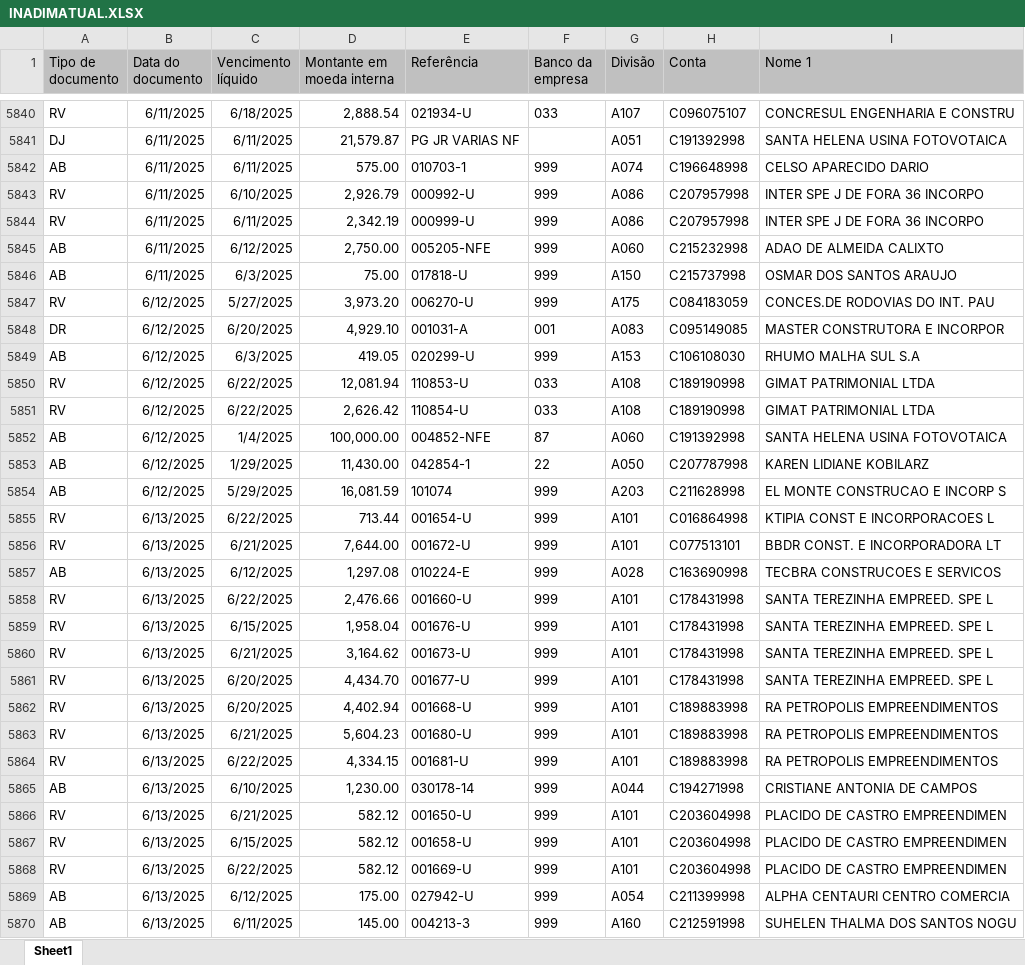
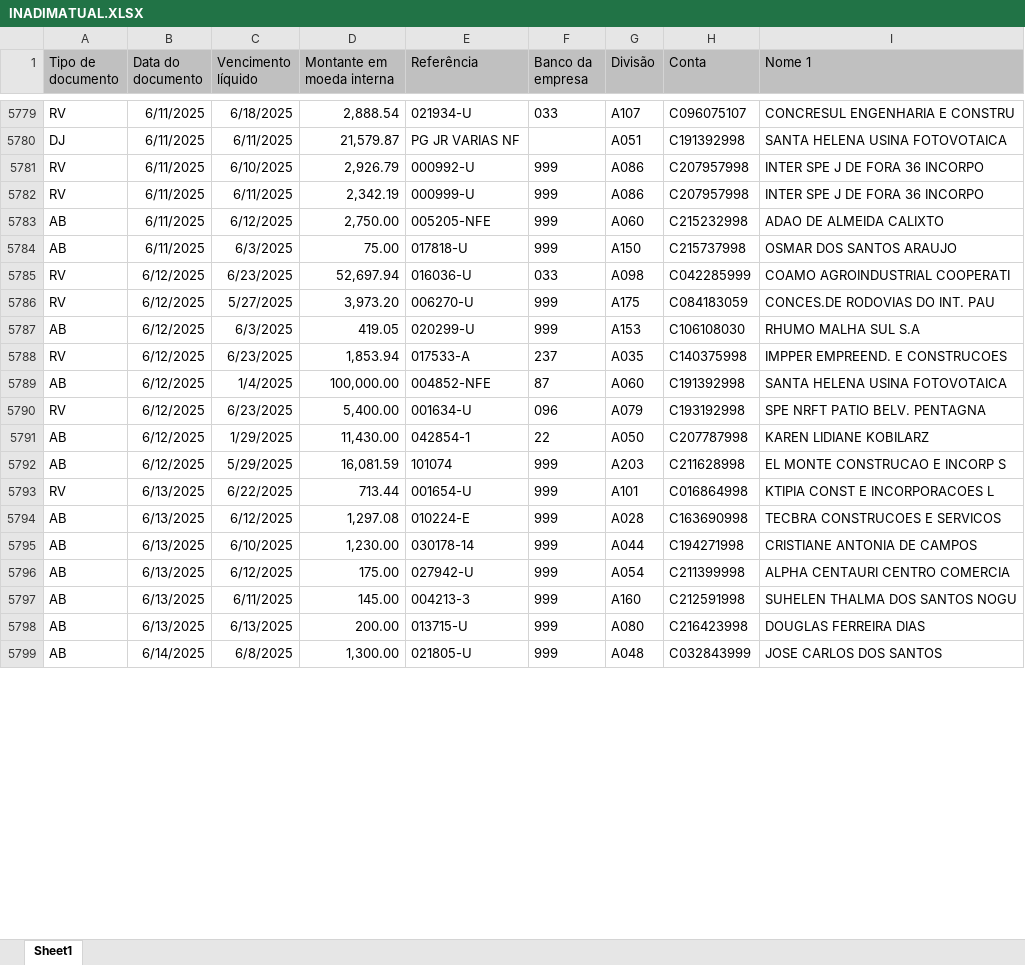
Before and after one commit to rodneirac/BIINADIMSPX, an Excel workbook: INADIMATUAL.XLSX, sheet Sheet1, drawn as a sheet; only a part is shown, gaps mark what is left out; the shorter side is filled out with more unchanged rows; values as stored, in another font and other column widths than the file's, no borders; removed rows and columns are numbered as before the commit, all else as after; the diff covers the shown part only; the diff names each change by its address in the sheet, - before the commit and + after, or states it on an @@ line.

Commit message:
Add files via upload

```diff
--- a/INADIMATUAL.XLSX (sheet Sheet1)
+++ b/INADIMATUAL.XLSX (sheet Sheet1)
-row 5842: AB | 6/11/2025 | 6/11/2025 | 575.00 | 010703-1 | 999 | A074 | C196648998 | CELSO APARECIDO DARIO
+row 5785: RV | 6/12/2025 | 6/23/2025 | 52,697.94 | 016036-U | 033 | A098 | C042285999 | COAMO AGROINDUSTRIAL COOPERATI
-row 5848: DR | 6/12/2025 | 6/20/2025 | 4,929.10 | 001031-A | 001 | A083 | C095149085 | MASTER CONSTRUTORA E INCORPOR
-C5788 (Vencimento líquido): 6/22/2025
+C5788 (Vencimento líquido): 6/23/2025
-D5788 (Montante em moeda interna): 12,081.94
+D5788 (Montante em moeda interna): 1,853.94
-E5788 (Referência): 110853-U
+E5788 (Referência): 017533-A
-F5788 (Banco da empresa): 033
+F5788 (Banco da empresa): 237
-G5788 (Divisão): A108
+G5788 (Divisão): A035
-H5788 (Conta): C189190998
+H5788 (Conta): C140375998
-I5788 (Nome 1): GIMAT PATRIMONIAL LTDA
+I5788 (Nome 1): IMPPER EMPREEND. E CONSTRUCOES
-row 5851: RV | 6/12/2025 | 6/22/2025 | 2,626.42 | 110854-U | 033 | A108 | C189190998 | GIMAT PATRIMONIAL LTDA
+row 5790: RV | 6/12/2025 | 6/23/2025 | 5,400.00 | 001634-U | 096 | A079 | C193192998 | SPE NRFT PATIO BELV. PENTAGNA
-row 5856: RV | 6/13/2025 | 6/21/2025 | 7,644.00 | 001672-U | 999 | A101 | C077513101 | BBDR CONST. E INCORPORADORA LT
-row 5858: RV | 6/13/2025 | 6/22/2025 | 2,476.66 | 001660-U | 999 | A101 | C178431998 | SANTA TEREZINHA EMPREED. SPE L
-row 5859: RV | 6/13/2025 | 6/15/2025 | 1,958.04 | 001676-U | 999 | A101 | C178431998 | SANTA TEREZINHA EMPREED. SPE L
-row 5860: RV | 6/13/2025 | 6/21/2025 | 3,164.62 | 001673-U | 999 | A101 | C178431998 | SANTA TEREZINHA EMPREED. SPE L
-row 5861: RV | 6/13/2025 | 6/20/2025 | 4,434.70 | 001677-U | 999 | A101 | C178431998 | SANTA TEREZINHA EMPREED. SPE L
-row 5862: RV | 6/13/2025 | 6/20/2025 | 4,402.94 | 001668-U | 999 | A101 | C189883998 | RA PETROPOLIS EMPREENDIMENTOS
-row 5863: RV | 6/13/2025 | 6/21/2025 | 5,604.23 | 001680-U | 999 | A101 | C189883998 | RA PETROPOLIS EMPREENDIMENTOS
-row 5864: RV | 6/13/2025 | 6/22/2025 | 4,334.15 | 001681-U | 999 | A101 | C189883998 | RA PETROPOLIS EMPREENDIMENTOS
-row 5866: RV | 6/13/2025 | 6/21/2025 | 582.12 | 001650-U | 999 | A101 | C203604998 | PLACIDO DE CASTRO EMPREENDIMEN
-row 5867: RV | 6/13/2025 | 6/15/2025 | 582.12 | 001658-U | 999 | A101 | C203604998 | PLACIDO DE CASTRO EMPREENDIMEN
-row 5868: RV | 6/13/2025 | 6/22/2025 | 582.12 | 001669-U | 999 | A101 | C203604998 | PLACIDO DE CASTRO EMPREENDIMEN
```
Also changed, not shown: 36 added rows, 88 removed rows and 56 edited cells elsewhere in this sheet.
